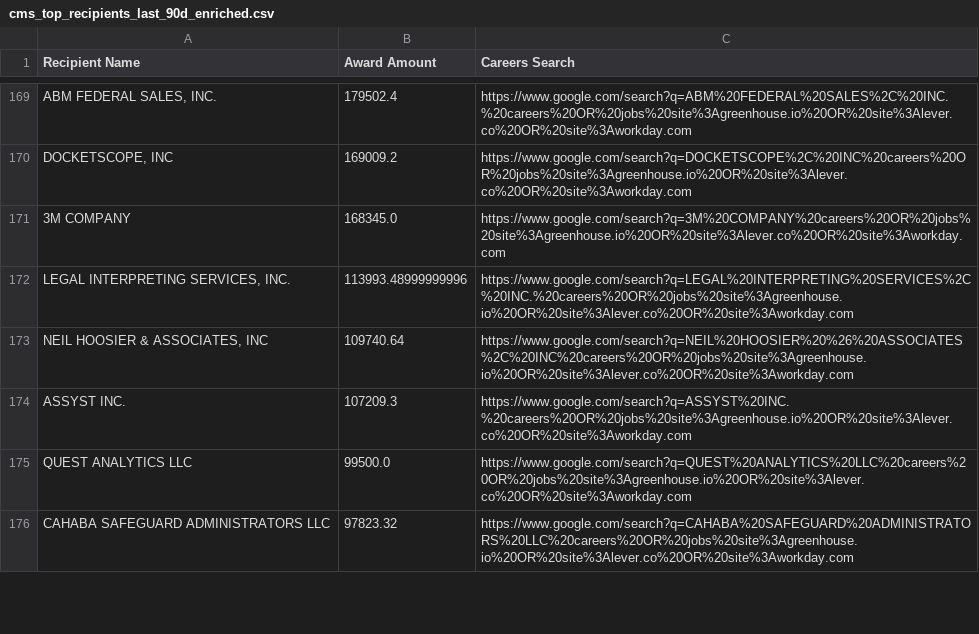
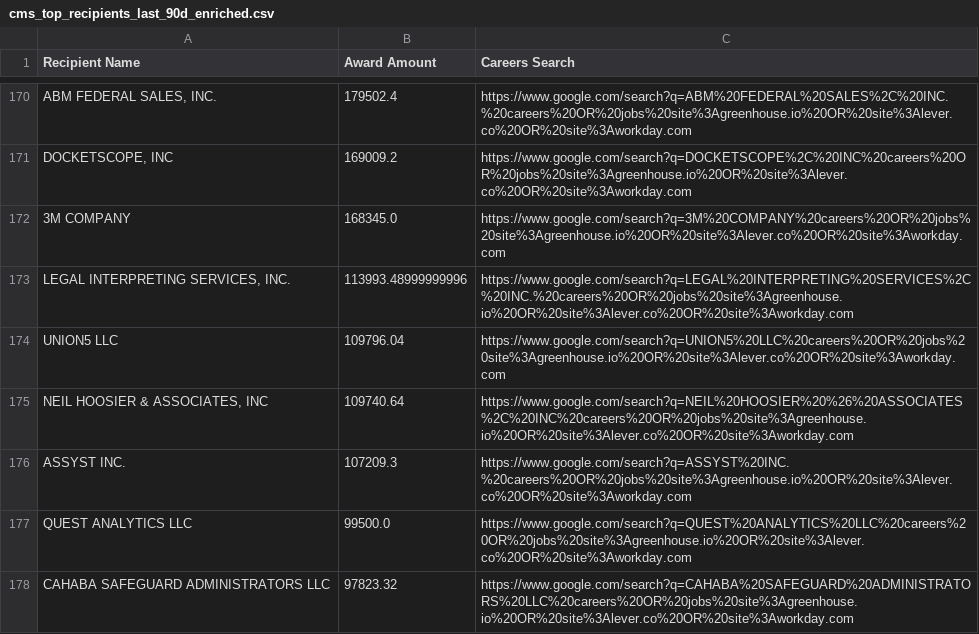
Before and after one commit to feldmangn/nih-awards-tracker, a CSV file: data/cms_top_recipients_last_90d_enriched.csv, drawn as a sheet; only a part is shown, gaps mark what is left out; the diff covers the shown part only; the diff names each change by its address in the sheet, - before the commit and + after, or states it on an @@ line.

```diff
--- a/data/cms_top_recipients_last_90d_enriched.csv
+++ b/data/cms_top_recipients_last_90d_enriched.csv
+row 174: UNION5 LLC | 109796.04 | https://www.google.com/search?q=UNION5%20LLC%20careers%20OR%20jobs%20site%3Agreenhouse.io%20OR%20site%3Alever.co%20OR%20site%3Aworkday.com
```
Also changed, not shown: 11 added rows, 11 removed rows, 38 moved rows and 4 edited cells elsewhere in this file, data/dod_awards_last_90d.csv, data/doe_awards_last_90d.csv, 18 other files.
